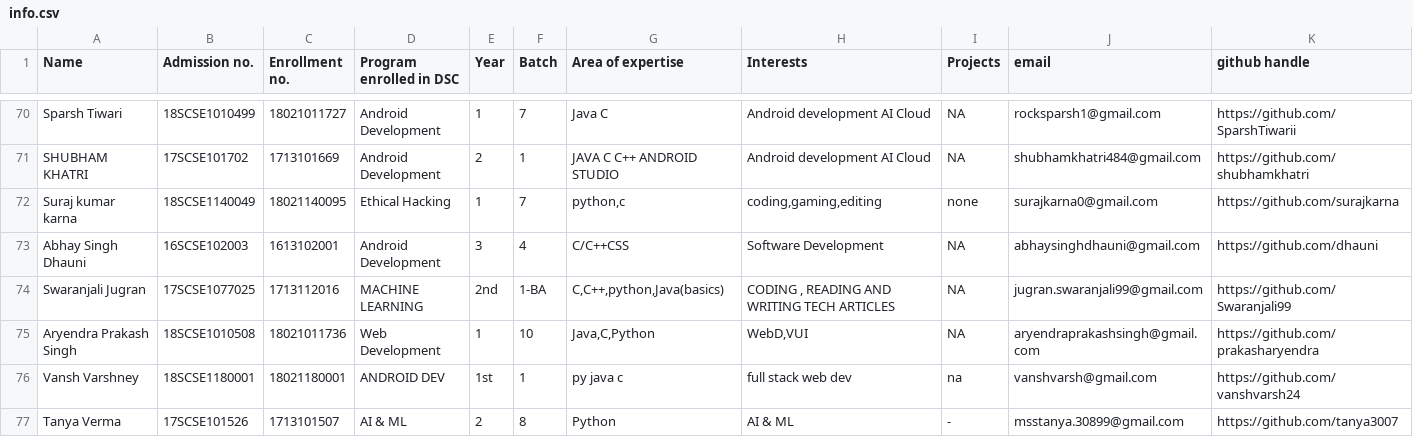
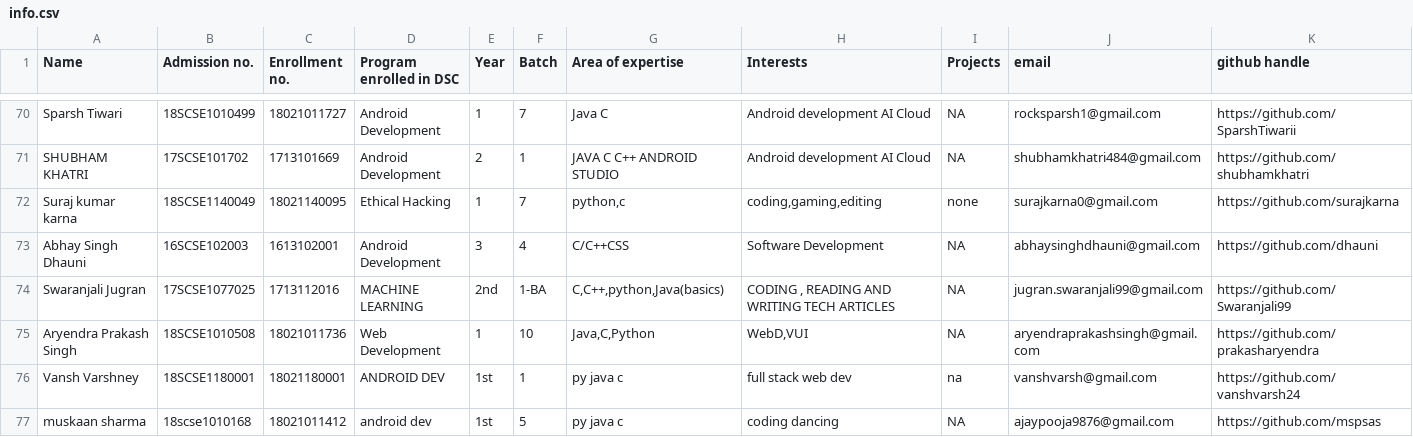
Before and after one commit to tanya3007/gitTest, a CSV file: info.csv, drawn as a sheet; only a part is shown, gaps mark what is left out; removed rows and columns are numbered as before the commit, all else as after; rows hold the shown columns only; the diff names each change by its address in the sheet, - before the commit and + after, or states it on an @@ line.

Commit message:
muskaan sharma,18scse1010168,18021011412,android dev,1st,5,py java c,coding dancing,NA,ajaypooja9876@gmail.com,https://github.com/mspsas,http://www.linkedin.com/in/muskaan-sharma-3a3a47174,none

```diff
--- a/info.csv
+++ b/info.csv
-row 77: Tanya Verma | 17SCSE101526 | 1713101507 | AI & ML | 2 | 8 | Python | AI & ML | - | msstanya.30899@gmail.com | https://github.com/tanya3007
+row 77: muskaan sharma | 18scse1010168 | 18021011412 | android dev | 1st | 5 | py java c | coding dancing | NA | ajaypooja9876@gmail.com | https://github.com/mspsas
```
